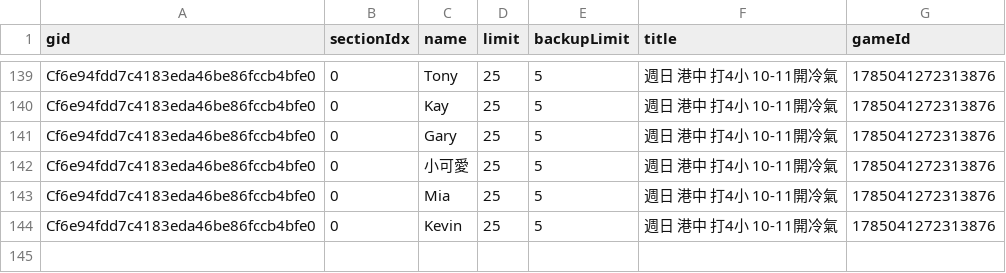
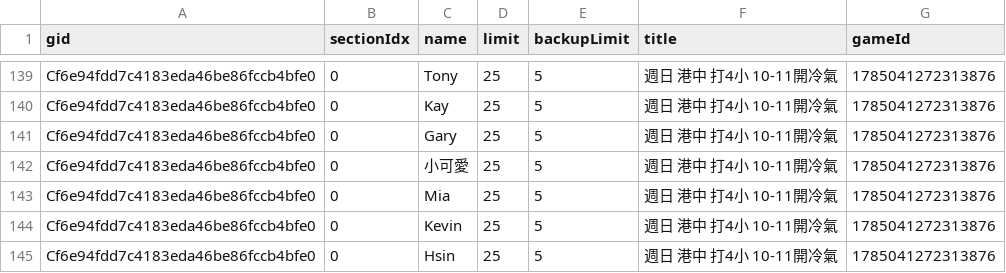
Before and after one commit to BSTony/TonysBadmintonGroup, a CSV file: data/registrations.csv, drawn as a sheet; only a part is shown, gaps mark what is left out.

Commit message:
Update current list snapshot: 週日 港中 打4小 10-11開冷氣

```diff
--- a/data/registrations.csv
+++ b/data/registrations.csv
@@ -144 +144,2 @@ Cf6e94fdd7c4183eda46be86fccb4bfe0,0,Mia,25,5,週日 港中 打4小 10-11開冷
 Cf6e94fdd7c4183eda46be86fccb4bfe0,0,Kevin,25,5,週日 港中 打4小 10-11開冷氣,1785041272313876
+Cf6e94fdd7c4183eda46be86fccb4bfe0,0,Hsin,25,5,週日 港中 打4小 10-11開冷氣,1785041272313876
```
